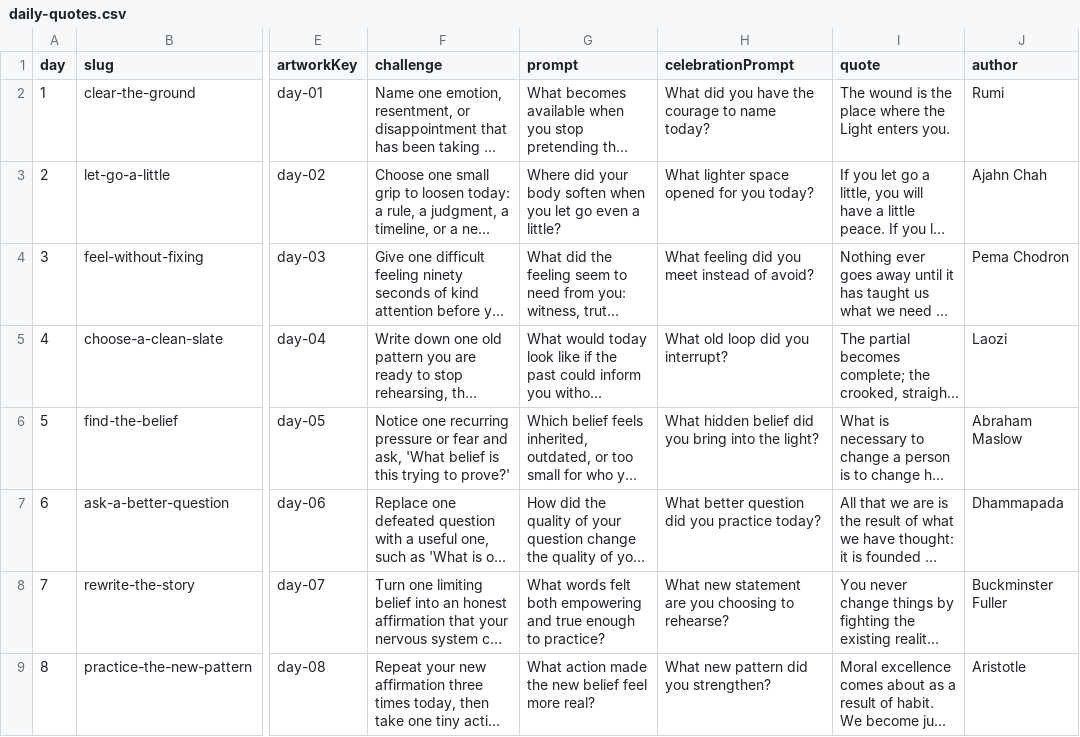
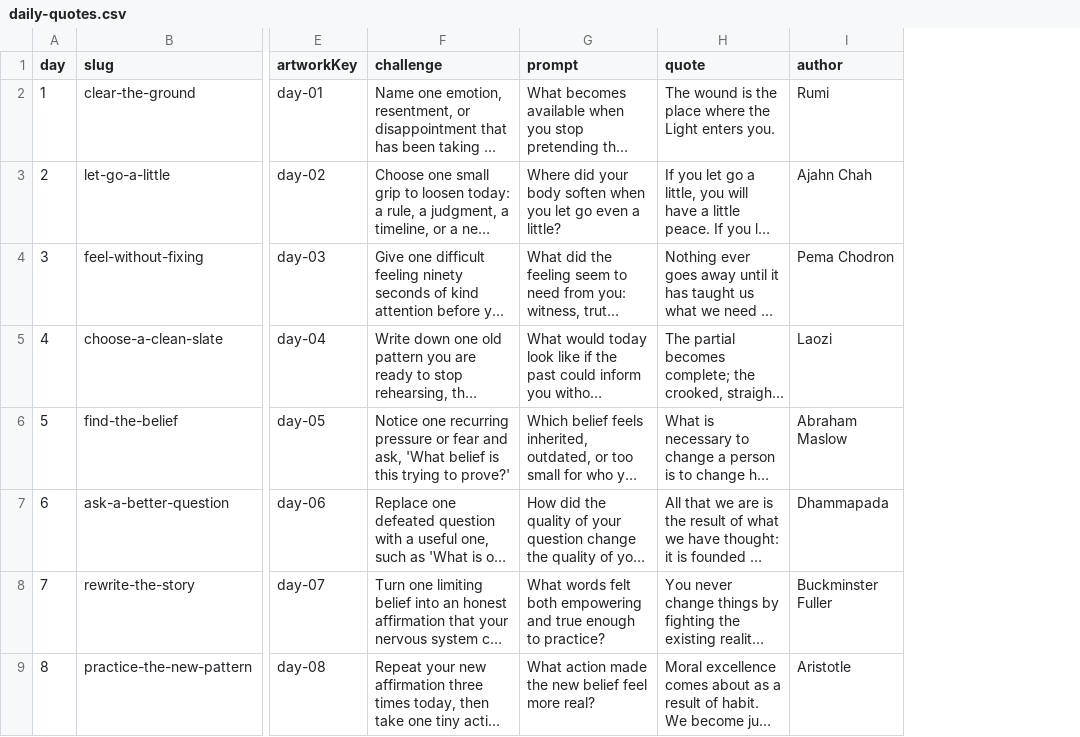
Before and after one commit to dbcottam/FreeWillReclamationAppQuotes, a CSV file: daily-quotes.csv, drawn as a sheet; only a part is shown, gaps mark what is left out; long unchanged cells end in …; the diff names each change by its address in the sheet, - before the commit and + after, or states it on an @@ line.

Commit message:
Refactor daily quotes structure: remove celebrationPrompt and update related files
- Removed celebrationPrompt from daily-quotes.json and its schema definition in daily-quotes.schema.json.
- Updated generate-content-json script to exclude celebrationPrompt from the generated content.
- Adjusted test fixture to reflect the removal of celebrationPrompt from the CSV structure.
- Updated lastUpdated date in daily-quotes.json to maintain versioning.

```diff
--- a/daily-quotes.csv
+++ b/daily-quotes.csv
-column H (celebrationPrompt), rows 2-9: What did you have the courage to name today? | What lighter space opened for you today? | What feeling did you meet instead of avoid? | What old loop did you interrupt? | What hidden belief did you bring into the light? | What better question did you practice today? | What new statement are you choosing to rehearse? | What new pattern did you strengthen?
```
Also changed, not shown: 5 other files.
